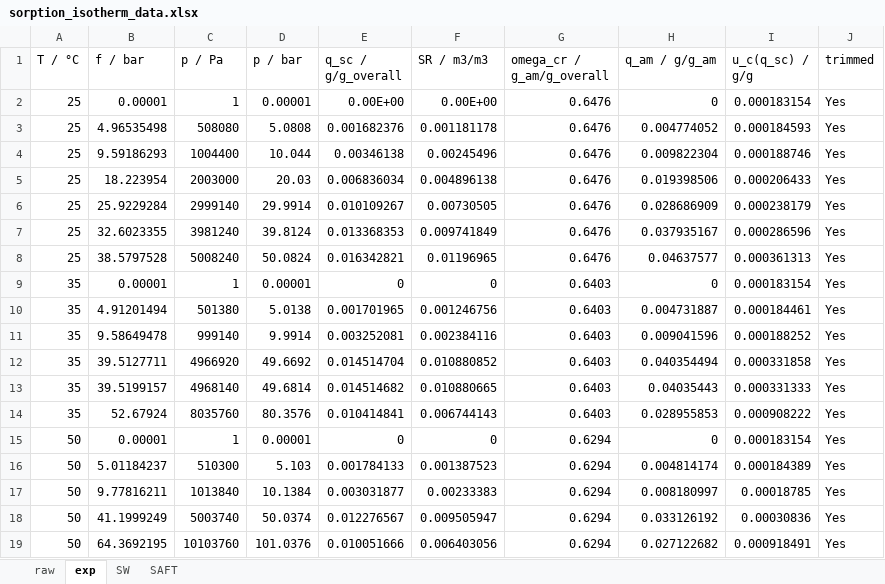
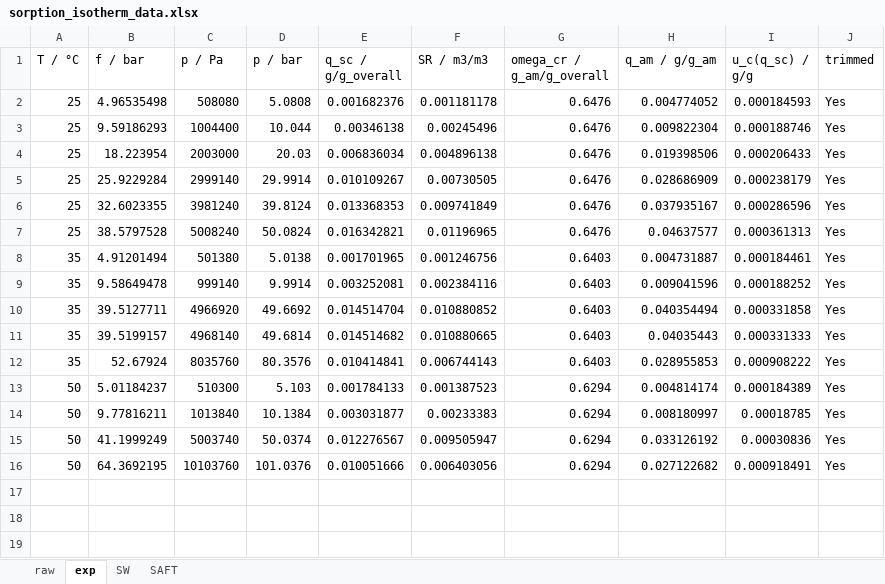
Before and after one commit to louis-sh-nguyen/phd_code, an Excel workbook: Chapter6_Solubility-measurement/data/sorption_isotherm_data.xlsx, sheet exp, drawn as a sheet; values as stored, in another font and other column widths than the file's, no borders; the diff names each change by its address in the sheet, - before the commit and + after, or states it on an @@ line.

```diff
--- a/Chapter6_Solubility-measurement/data/sorption_isotherm_data.xlsx (sheet exp)
+++ b/Chapter6_Solubility-measurement/data/sorption_isotherm_data.xlsx (sheet exp)
-row 2: 25 | 0.00001 | 1 | 0.00001 | 0.00E+00 | 0.00E+00 | 0.6476 | 0 | 0.000183154 | Yes
-row 9: 35 | 0.00001 | 1 | 0.00001 | 0 | 0 | 0.6403 | 0 | 0.000183154 | Yes
-row 15: 50 | 0.00001 | 1 | 0.00001 | 0 | 0 | 0.6294 | 0 | 0.000183154 | Yes
```
Also changed, not shown: sheet SW, sheet SAFT, sheet raw, formulas that keep their value, 1 other file.
